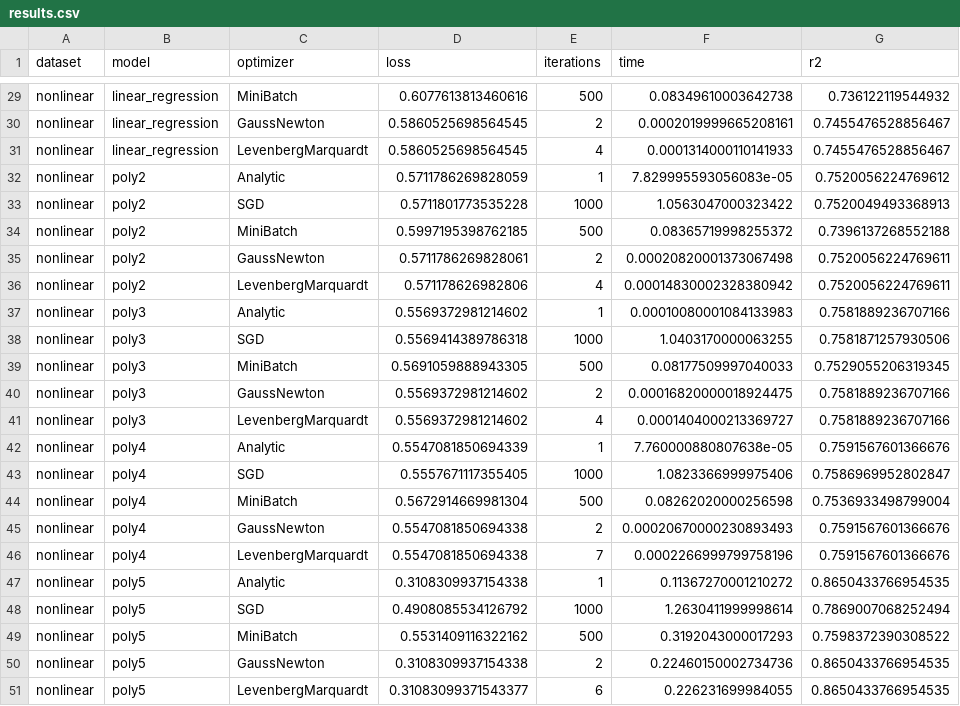
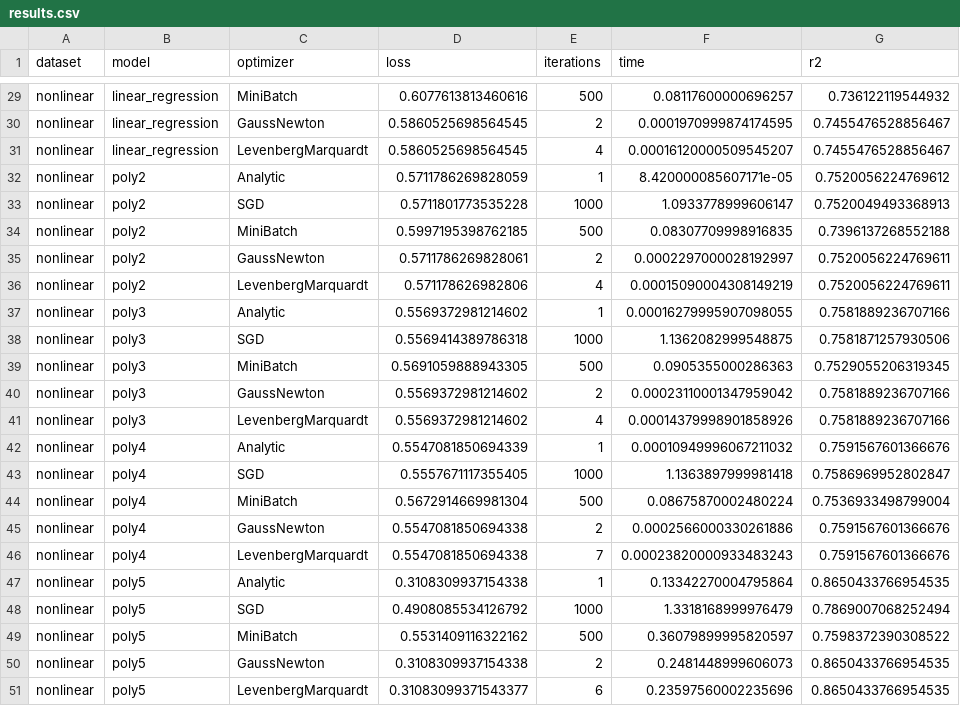
Before and after one commit to arsenkalinovskii/MOPT-5, a CSV file: task1/results.csv, drawn as a sheet; only a part is shown, gaps mark what is left out; the diff covers the shown part only; the diff names each change by its address in the sheet, - before the commit and + after, or states it on an @@ line.

```diff
--- a/task1/results.csv
+++ b/task1/results.csv
-F29 (time): 0.08349610003642738
+F29 (time): 0.08117600000696257
-F30 (time): 0.0002019999665208161
+F30 (time): 0.0001970999874174595
-F31 (time): 0.0001314000110141933
+F31 (time): 0.00016120000509545207
-F32 (time): 7.829995593056083e-05
+F32 (time): 8.420000085607171e-05
-F33 (time): 1.0563047000323422
+F33 (time): 1.0933778999606147
-F34 (time): 0.08365719998255372
+F34 (time): 0.08307709998916835
-F35 (time): 0.00020820001373067498
+F35 (time): 0.0002297000028192997
-F36 (time): 0.00014830002328380942
+F36 (time): 0.00015090004308149219
-F37 (time): 0.00010080001084133983
+F37 (time): 0.00016279995907098055
-F38 (time): 1.0403170000063255
+F38 (time): 1.1362082999548875
-F39 (time): 0.08177509997040033
+F39 (time): 0.0905355000286363
-F40 (time): 0.00016820000018924475
+F40 (time): 0.00023110001347959042
-F41 (time): 0.0001404000213369727
+F41 (time): 0.00014379998901858926
-F42 (time): 7.760000880807638e-05
+F42 (time): 0.00010949996067211032
-F43 (time): 1.0823366999975406
+F43 (time): 1.1363897999981418
-F44 (time): 0.08262020000256598
+F44 (time): 0.08675870002480224
-F45 (time): 0.00020670000230893493
+F45 (time): 0.0002566000330261886
-F46 (time): 0.0002266999799758196
+F46 (time): 0.00023820000933483243
-F47 (time): 0.11367270001210272
+F47 (time): 0.13342270004795864
-F48 (time): 1.2630411999998614
+F48 (time): 1.3318168999976479
-F49 (time): 0.3192043000017293
+F49 (time): 0.36079899995820597
-F50 (time): 0.22460150002734736
+F50 (time): 0.2481448999606073
-F51 (time): 0.226231699984055
+F51 (time): 0.23597560002235696
```
Also changed, not shown: 27 edited cells elsewhere in this file, task1/summary.csv, 11 other files.
